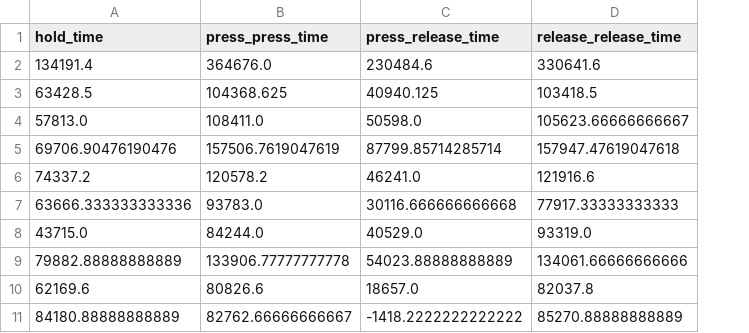
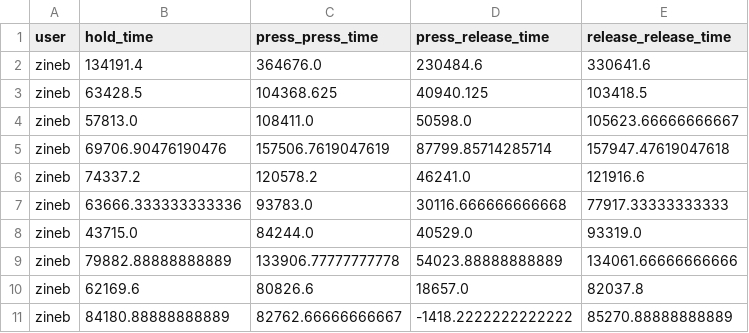
Before and after one commit to abremard/OT2_Data_Mining, a CSV file: datasets/word_based/zineb_data.csv, drawn as a sheet; only a part is shown; the diff names each change by its address in the sheet, - before the commit and + after, or states it on an @@ line.

```diff
--- a/datasets/word_based/zineb_data.csv
+++ b/datasets/word_based/zineb_data.csv
+column A (user), rows 2-11: all zineb
```
Also changed, not shown: datasets/word_based/alex_data.csv, datasets/word_based/stefan_data.csv, 3 other files.
